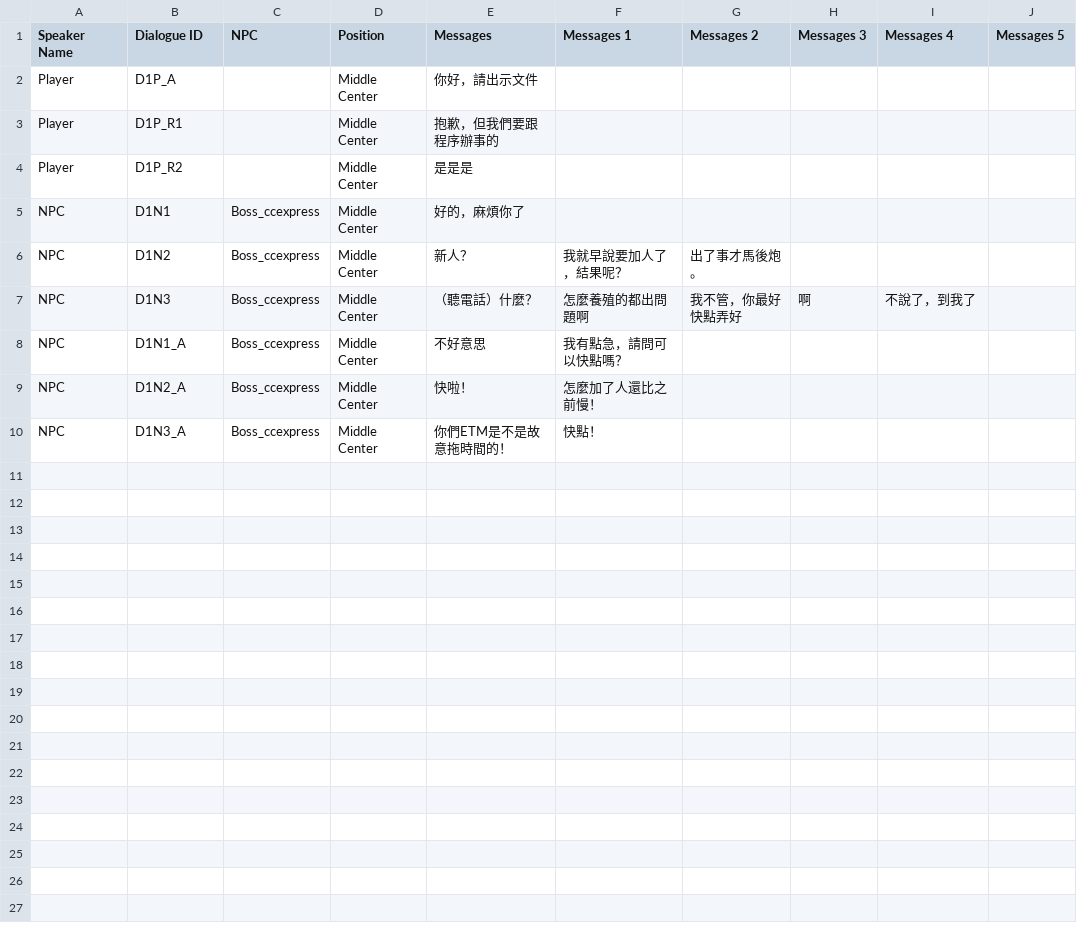
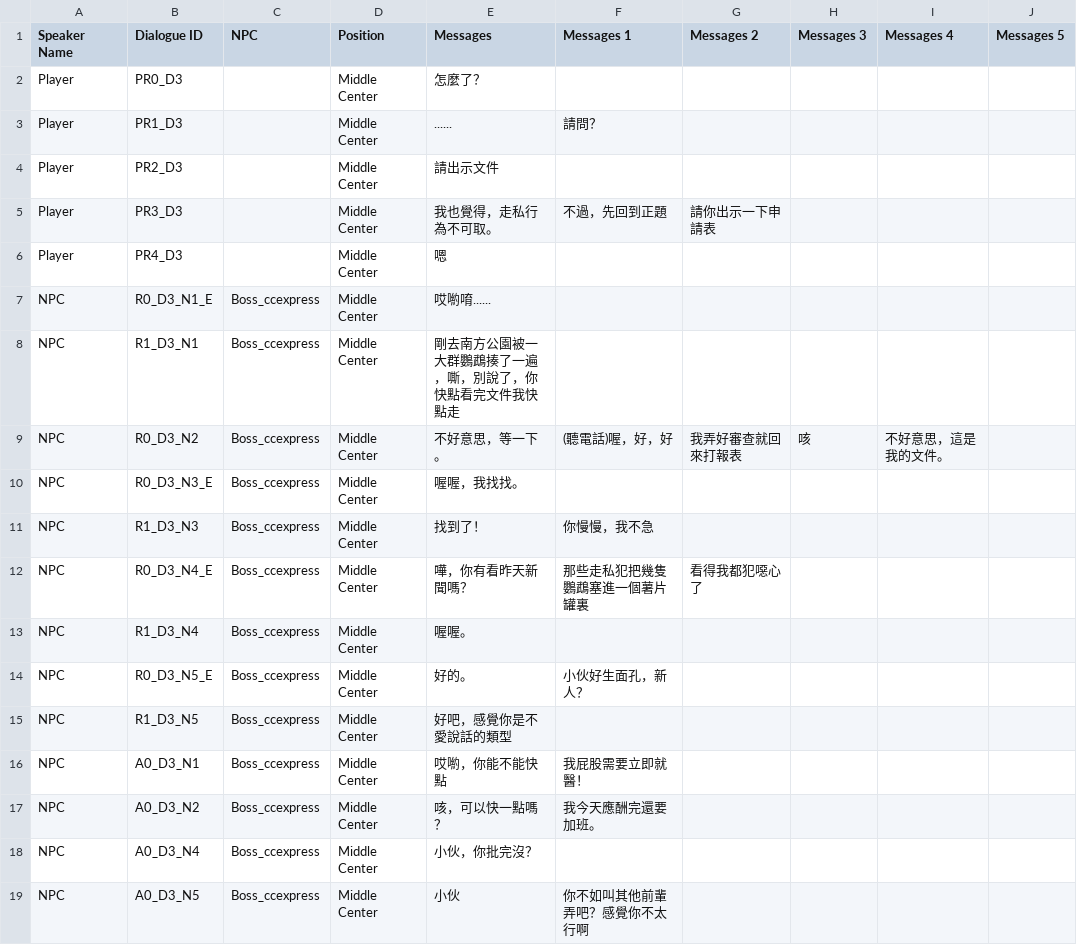
Before and after one commit to tim456012/PetTradeGame, a CSV file: PetTradeGame/Assets/Game/Settings/Dialogue/Day3.csv, drawn as a sheet.

```diff
--- a/PetTradeGame/Assets/Game/Settings/Dialogue/Day3.csv
+++ b/PetTradeGame/Assets/Game/Settings/Dialogue/Day3.csv
@@ -1,11 +1,19 @@
 Speaker Name,Dialogue ID,NPC,Position,Messages,Messages 1,Messages 2,Messages 3,Messages 4,Messages 5
-Player,D1P_A,,Middle Center,你好，請出示文件,,,,,
-Player,D1P_R1,,Middle Center,抱歉，但我們要跟程序辦事的,,,,,
-Player,D1P_R2,,Middle Center,是是是,,,,,
-NPC,D1N1,Boss_ccexpress,Middle Center,好的，麻煩你了,,,,,
-NPC,D1N2,Boss_ccexpress,Middle Center,新人？,我就早說要加人了，結果呢？,出了事才馬後炮。,,,
-NPC,D1N3,Boss_ccexpress,Middle Center,（聽電話）什麼？,怎麼養殖的都出問題啊,我不管，你最好快點弄好,啊,不說了，到我了,
-NPC,D1N1_A,Boss_ccexpress,Middle Center,不好意思,我有點急，請問可以快點嗎？,,,,
-NPC,D1N2_A,Boss_ccexpress,Middle Center,快啦！,"怎麼加了人還比之前慢！
-",,,,
-NPC,D1N3_A,Boss_ccexpress,Middle Center,你們ETM是不是故意拖時間的！,快點！,,,,
+Player,PR0_D3,,Middle Center,怎麼了？,,,,,
+Player,PR1_D3,,Middle Center,......,請問？,,,,
+Player,PR2_D3,,Middle Center,請出示文件,,,,,
+Player,PR3_D3,,Middle Center,我也覺得，走私行為不可取。,不過，先回到正題,請你出示一下申請表,,,
+Player,PR4_D3,,Middle Center,嗯,,,,,
+NPC,R0_D3_N1_E,Boss_ccexpress,Middle Center,哎喲唷......,,,,,
+NPC,R1_D3_N1,Boss_ccexpress,Middle Center,剛去南方公園被一大群鸚鵡揍了一遍，嘶，別說了，你快點看完文件我快點走,,,,,
+NPC,R0_D3_N2,Boss_ccexpress,Middle Center,不好意思，等一下。,(聽電話)喔，好，好,我弄好審查就回來打報表,咳,不好意思，這是我的文件。,
+NPC,R0_D3_N3_E,Boss_ccexpress,Middle Center,喔喔，我找找。,,,,,
+NPC,R1_D3_N3,Boss_ccexpress,Middle Center,找到了！,你慢慢，我不急,,,,
+NPC,R0_D3_N4_E,Boss_ccexpress,Middle Center,嘩，你有看昨天新聞嗎？,那些走私犯把幾隻鸚鵡塞進一個薯片罐裏,看得我都犯噁心了,,,
+NPC,R1_D3_N4,Boss_ccexpress,Middle Center,喔喔。,,,
+NPC,R0_D3_N5_E,Boss_ccexpress,Middle Center,好的。,小伙好生面孔，新人？,,,,
+NPC,R1_D3_N5,Boss_ccexpress,Middle Center,好吧，感覺你是不愛說話的類型,,,,,
+NPC,A0_D3_N1,Boss_ccexpress,Middle Center,哎喲，你能不能快點,我屁股需要立即就醫！,,,,
+NPC,A0_D3_N2,Boss_ccexpress,Middle Center,咳，可以快一點嗎？,我今天應酬完還要加班。,,,,
+NPC,A0_D3_N4,Boss_ccexpress,Middle Center,小伙，你批完沒？,,,,,
+NPC,A0_D3_N5,Boss_ccexpress,Middle Center,小伙,你不如叫其他前輩弄吧？感覺你不太行啊,,,,
```
Also changed, not shown: PetTradeGame/Assets/Game/Settings/Dialogue/Day4.csv, PetTradeGame/Assets/Game/Settings/Dialogue/Day5.csv, 39 other files.
